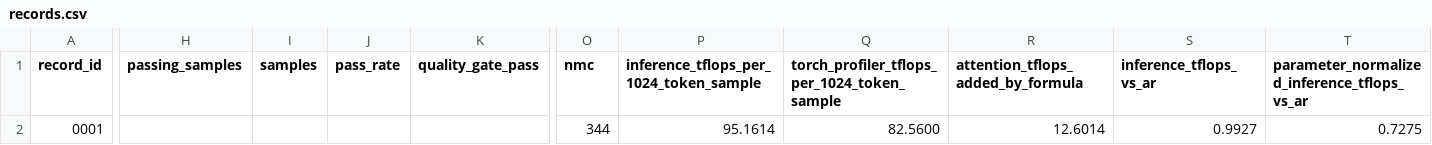
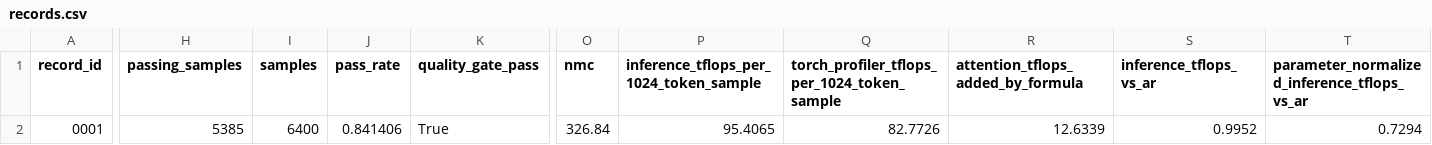
Before and after one commit to agonon/speedrun-dlm, a CSV file: records/records.csv, drawn as a sheet; only a part is shown, gaps mark what is left out; the diff names each change by its address in the sheet, - before the commit and + after, or states it on an @@ line.

Commit message:
refresh record 1 and AR baseline under the current evaluation protocol

```diff
--- a/records/records.csv
+++ b/records/records.csv
-H2 (passing_samples): (empty)
+H2 (passing_samples): 5385
-I2 (samples): (empty)
+I2 (samples): 6400
-J2 (pass_rate): (empty)
+J2 (pass_rate): 0.841406
-K2 (quality_gate_pass): (empty)
+K2 (quality_gate_pass): True
-O2 (nmc): 344
+O2 (nmc): 326.84
-P2: 95.1614
+P2: 95.4065
-Q2: 82.5600
+Q2: 82.7726
-R2: 12.6014
+R2: 12.6339
-S2 (inference_tflops_vs_ar): 0.9927
+S2 (inference_tflops_vs_ar): 0.9952
-T2: 0.7275
+T2: 0.7294
```
Also changed, not shown: 12 other files.
